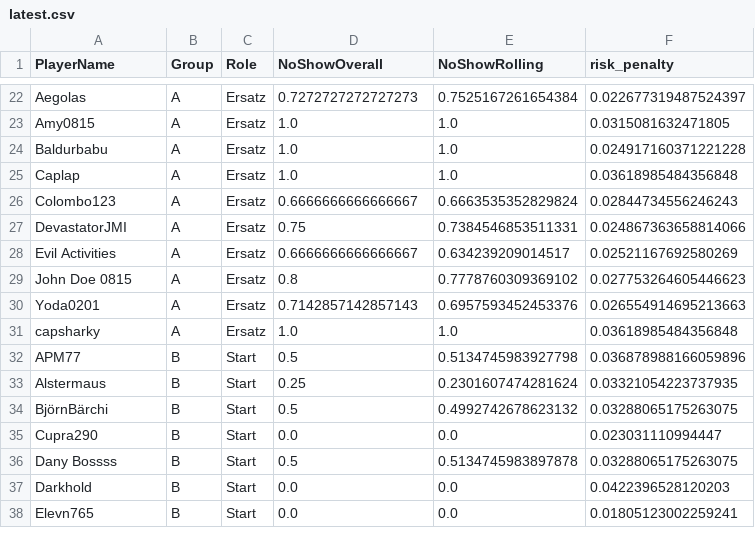
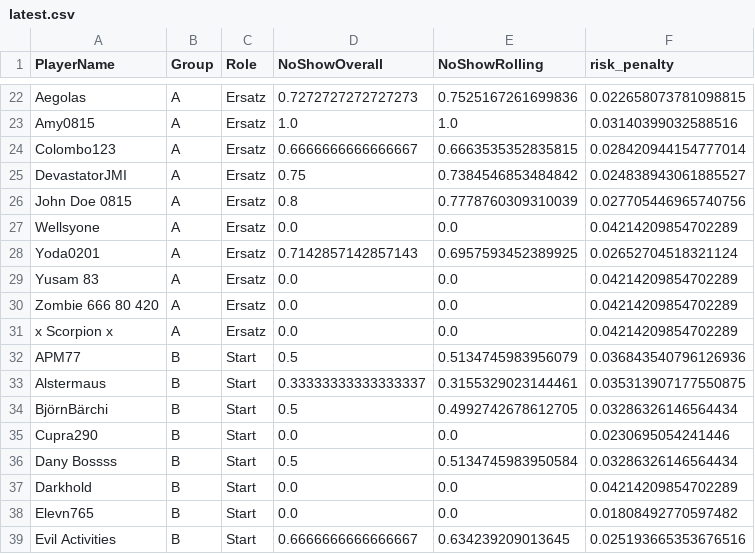
Before and after one commit to its-h4k1/desert-storm-roster-optimizer, a CSV file: docs/out/latest.csv, drawn as a sheet; only a part is shown, gaps mark what is left out; removed rows and columns are numbered as before the commit, all else as after; the diff covers the shown part only; the diff names each change by its address in the sheet, - before the commit and + after, or states it on an @@ line.

```diff
--- a/docs/out/latest.csv
+++ b/docs/out/latest.csv
-E22 (NoShowRolling): 0.7525167261654384
+E22 (NoShowRolling): 0.7525167261699836
-F22 (risk_penalty): 0.022677319487524397
+F22 (risk_penalty): 0.022658073781098815
-F23 (risk_penalty): 0.0315081632471805
+F23 (risk_penalty): 0.03140399032588516
-row 24: Baldurbabu | A | Ersatz | 1.0 | 1.0 | 0.024917160371221228
-row 25: Caplap | A | Ersatz | 1.0 | 1.0 | 0.03618985484356848
-E24 (NoShowRolling): 0.6663535352829824
+E24 (NoShowRolling): 0.6663535352835815
-F24 (risk_penalty): 0.02844734556246243
+F24 (risk_penalty): 0.028420944154777014
-E25 (NoShowRolling): 0.7384546853511331
+E25 (NoShowRolling): 0.7384546853484842
-F25 (risk_penalty): 0.024867363658814066
+F25 (risk_penalty): 0.024838943061885527
-row 28: Evil Activities | A | Ersatz | 0.6666666666666667 | 0.634239209014517 | 0.02521167692580269
-E26 (NoShowRolling): 0.7778760309369102
+E26 (NoShowRolling): 0.7778760309310039
-F26 (risk_penalty): 0.027753264605446623
+F26 (risk_penalty): 0.027705446965740756
+row 27: Wellsyone | A | Ersatz | 0.0 | 0.0 | 0.04214209854702289
-E28 (NoShowRolling): 0.6957593452453376
+E28 (NoShowRolling): 0.6957593452389925
-F28 (risk_penalty): 0.026554914695213663
+F28 (risk_penalty): 0.02652704518321124
-row 31: capsharky | A | Ersatz | 1.0 | 1.0 | 0.03618985484356848
+row 29: Yusam 83 | A | Ersatz | 0.0 | 0.0 | 0.04214209854702289
+row 30: Zombie 666 80 420 | A | Ersatz | 0.0 | 0.0 | 0.04214209854702289
+row 31: x Scorpion x | A | Ersatz | 0.0 | 0.0 | 0.04214209854702289
-E32 (NoShowRolling): 0.5134745983927798
+E32 (NoShowRolling): 0.5134745983956079
-F32 (risk_penalty): 0.036878988166059896
+F32 (risk_penalty): 0.036843540796126936
-D33 (NoShowOverall): 0.25
+D33 (NoShowOverall): 0.33333333333333337
-E33 (NoShowRolling): 0.2301607474281624
+E33 (NoShowRolling): 0.3155329023144461
-F33 (risk_penalty): 0.03321054223737935
+F33 (risk_penalty): 0.035313907177550875
-E34 (NoShowRolling): 0.4992742678623132
+E34 (NoShowRolling): 0.4992742678612705
-F34 (risk_penalty): 0.03288065175263075
+F34 (risk_penalty): 0.03286326146564434
-F35 (risk_penalty): 0.023031110994447
+F35 (risk_penalty): 0.0230695054241446
-E36 (NoShowRolling): 0.5134745983897878
+E36 (NoShowRolling): 0.5134745983950584
-F36 (risk_penalty): 0.03288065175263075
+F36 (risk_penalty): 0.03286326146564434
-F37 (risk_penalty): 0.0422396528120203
+F37 (risk_penalty): 0.04214209854702289
-F38 (risk_penalty): 0.01805123002259241
+F38 (risk_penalty): 0.01808492770597482
+row 39: Evil Activities | B | Start | 0.6666666666666667 | 0.634239209013645 | 0.025193665353676516
```
Also changed, not shown: 4 added rows, 5 removed rows and 60 edited cells elsewhere in this file, out/latest.csv, out/roster.csv, 6 other files.
